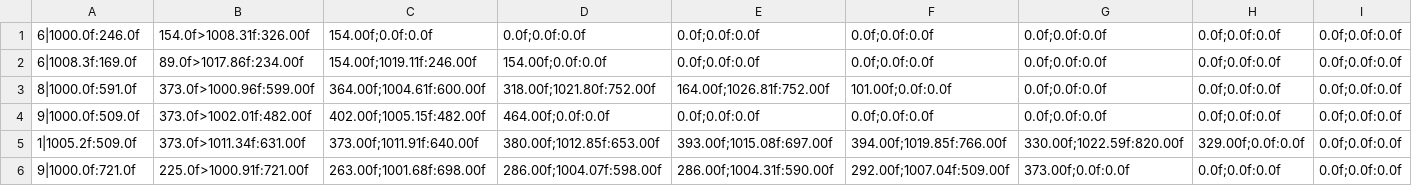
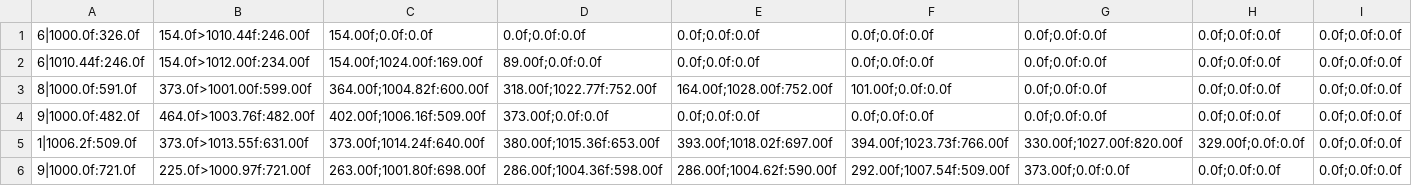
Before and after one commit to whg/underground, a CSV file: resultf5.csv, drawn as a sheet; only a part is shown; the diff covers the shown part only; the diff names each change by its address in the sheet, - before the commit and + after, or states it on an @@ line.

```diff
--- a/resultf5.csv
+++ b/resultf5.csv
-A1: 6|1000.0f:246.0f
+A1: 6|1000.0f:326.0f
-B1: 154.0f>1008.31f:326.00f
+B1: 154.0f>1010.44f:246.00f
-A2: 6|1008.3f:169.0f
+A2: 6|1010.44f:246.0f
-B2: 89.0f>1017.86f:234.00f
+B2: 154.0f>1012.00f:234.00f
-C2: 154.00f;1019.11f:246.00f
+C2: 154.00f;1024.00f:169.00f
-D2: 154.00f;0.0f:0.0f
+D2: 89.00f;0.0f:0.0f
-B3: 373.0f>1000.96f:599.00f
+B3: 373.0f>1001.00f:599.00f
-C3: 364.00f;1004.61f:600.00f
+C3: 364.00f;1004.82f:600.00f
-D3: 318.00f;1021.80f:752.00f
+D3: 318.00f;1022.77f:752.00f
-E3: 164.00f;1026.81f:752.00f
+E3: 164.00f;1028.00f:752.00f
-A4: 9|1000.0f:509.0f
+A4: 9|1000.0f:482.0f
-B4: 373.0f>1002.01f:482.00f
+B4: 464.0f>1003.76f:482.00f
-C4: 402.00f;1005.15f:482.00f
+C4: 402.00f;1006.16f:509.00f
-D4: 464.00f;0.0f:0.0f
+D4: 373.00f;0.0f:0.0f
-A5: 1|1005.2f:509.0f
+A5: 1|1006.2f:509.0f
-B5: 373.0f>1011.34f:631.00f
+B5: 373.0f>1013.55f:631.00f
-C5: 373.00f;1011.91f:640.00f
+C5: 373.00f;1014.24f:640.00f
-D5: 380.00f;1012.85f:653.00f
+D5: 380.00f;1015.36f:653.00f
-E5: 393.00f;1015.08f:697.00f
+E5: 393.00f;1018.02f:697.00f
-F5: 394.00f;1019.85f:766.00f
+F5: 394.00f;1023.73f:766.00f
-G5: 330.00f;1022.59f:820.00f
+G5: 330.00f;1027.00f:820.00f
-B6: 225.0f>1000.91f:721.00f
+B6: 225.0f>1000.97f:721.00f
-C6: 263.00f;1001.68f:698.00f
+C6: 263.00f;1001.80f:698.00f
-D6: 286.00f;1004.07f:598.00f
+D6: 286.00f;1004.36f:598.00f
-E6: 286.00f;1004.31f:590.00f
+E6: 286.00f;1004.62f:590.00f
-F6: 292.00f;1007.04f:509.00f
+F6: 292.00f;1007.54f:509.00f
```
Also changed, not shown: 23 edited cells elsewhere in this file, resultf1.csv, resultf10.csv, 14 other files.
